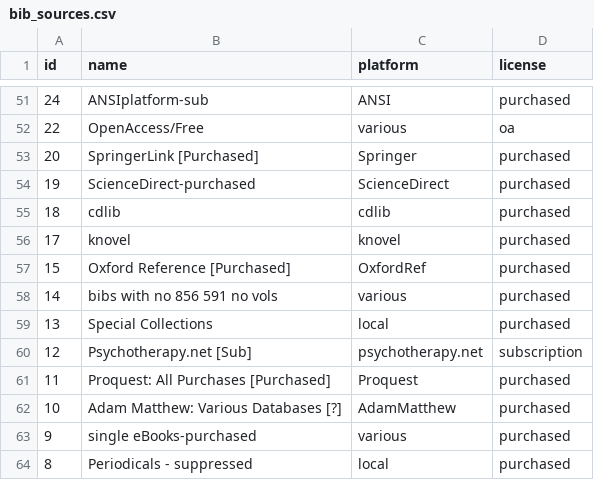
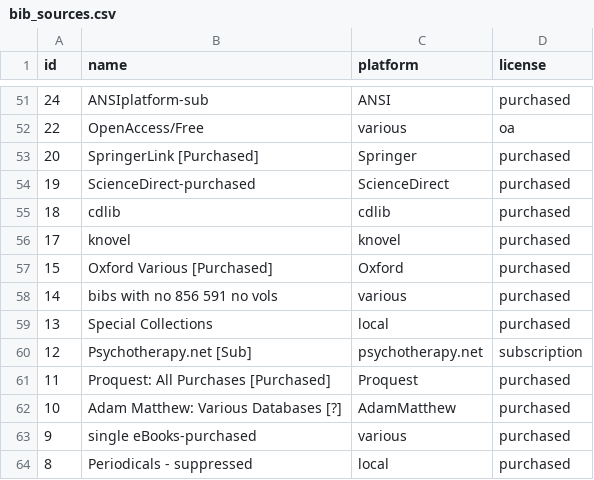
Before and after one commit to mutronic/marcaroni, a CSV file: conf/bib_sources.csv, drawn as a sheet; only a part is shown, gaps mark what is left out.

Commit message:
Refactor output, and update bibsources for Oxford.

```diff
--- a/conf/bib_sources.csv
+++ b/conf/bib_sources.csv
@@ -56,3 +56,3 @@ id,name,platform,license
 17,knovel,knovel,purchased
-15,Oxford Reference [Purchased],OxfordRef,purchased
+15,Oxford Various [Purchased],Oxford,purchased
 14,bibs with no 856 591 no vols,various,purchased
```
Also changed, not shown: 8 other files.
